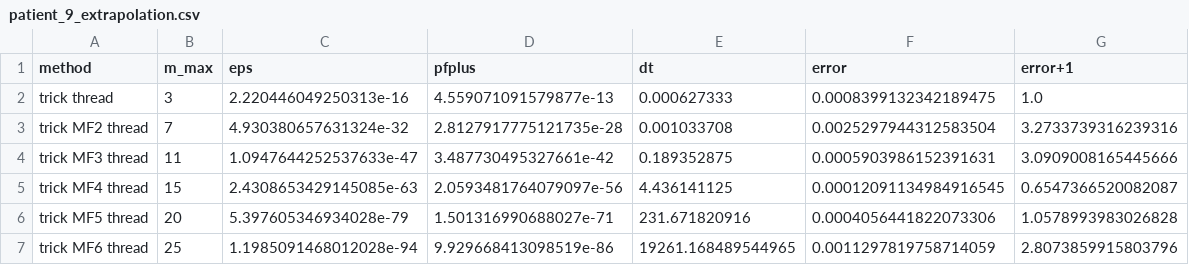
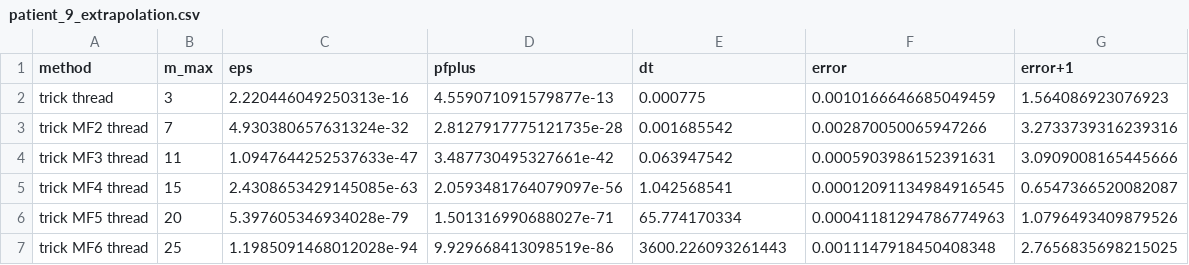
Before and after one commit to ssuidman/neurophysics, a CSV file: stage_promedas/12. report results/variables/extrapolation_random_patients/patient_9_extrapolation.csv, drawn as a sheet.

```diff
--- a/stage_promedas/12. report results/variables/extrapolation_random_patients/patient_9_extrapolation.csv
+++ b/stage_promedas/12. report results/variables/extrapolation_random_patients/patient_9_extrapolation.csv
@@ -1,7 +1,7 @@
 method,m_max,eps,pfplus,dt,error,error+1
-trick thread,3,2.220446049250313e-16,4.559071091579877e-13,0.000627333,0.0008399132342189475,1.0
-trick MF2 thread,7,4.930380657631324e-32,2.8127917775121735e-28,0.001033708,0.0025297944312583504,3.2733739316239316
-trick MF3 thread,11,1.0947644252537633e-47,3.487730495327661e-42,0.189352875,0.0005903986152391631,3.0909008165445666
-trick MF4 thread,15,2.4308653429145085e-63,2.0593481764079097e-56,4.436141125,0.00012091134984916545,0.6547366520082087
-trick MF5 thread,20,5.397605346934028e-79,1.501316990688027e-71,231.671820916,0.0004056441822073306,1.0578993983026828
-trick MF6 thread,25,1.1985091468012028e-94,9.929668413098519e-86,19261.168489544965,0.0011297819758714059,2.8073859915803796
+trick thread,3,2.220446049250313e-16,4.559071091579877e-13,0.000775,0.0010166646685049459,1.564086923076923
+trick MF2 thread,7,4.930380657631324e-32,2.8127917775121735e-28,0.001685542,0.002870050065947266,3.2733739316239316
+trick MF3 thread,11,1.0947644252537633e-47,3.487730495327661e-42,0.063947542,0.0005903986152391631,3.0909008165445666
+trick MF4 thread,15,2.4308653429145085e-63,2.0593481764079097e-56,1.042568541,0.00012091134984916545,0.6547366520082087
+trick MF5 thread,20,5.397605346934028e-79,1.501316990688027e-71,65.774170334,0.00041181294786774963,1.0796493409879526
+trick MF6 thread,25,1.1985091468012028e-94,9.929668413098519e-86,3600.226093261443,0.0011147918450408348,2.7656835698215025
```
Also changed, not shown: stage_promedas/12. report results/variables/extrapolation_random_patients/patient_5_dt.csv, stage_promedas/12. report results/variables/extrapolation_random_patients/patient_5_error.csv, 18 other files.
